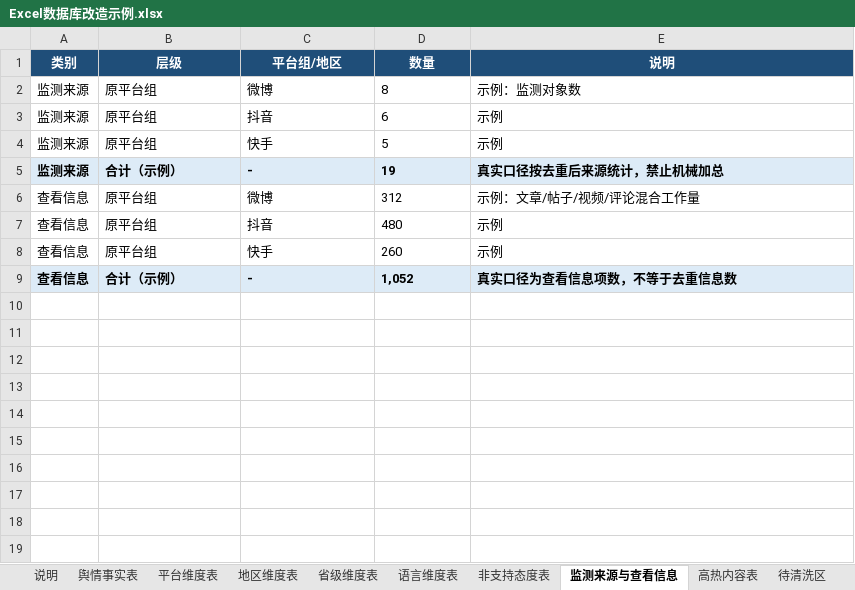
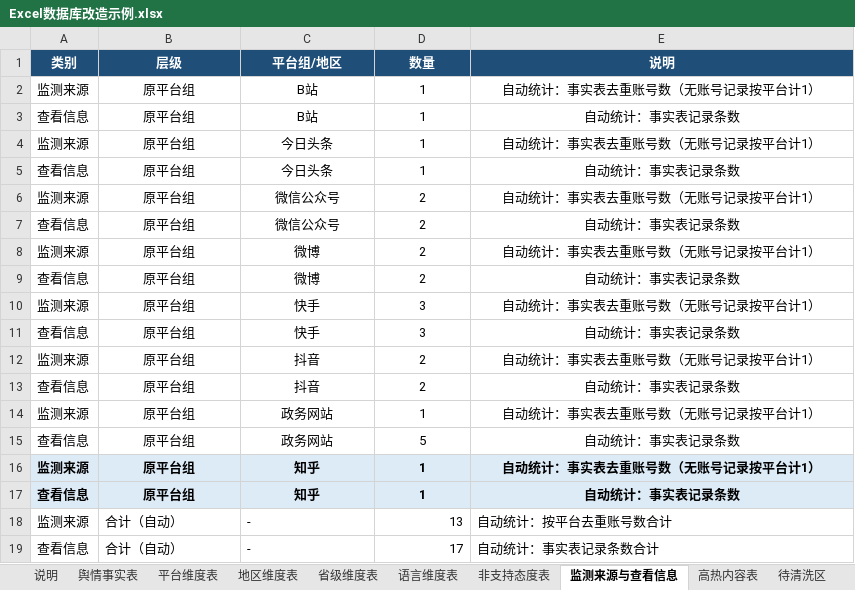
Before and after one commit to singernavyblue/Real-time-situation-map, an Excel workbook: outputs/019ffa64-984c-77b3-b633-3c91c4524394/Excel数据库改造示例.xlsx, sheet 监测来源与查看信息, drawn as a sheet; values as stored, in another font and other column widths than the file's, no borders; conditional formats not drawn; removed rows and columns are numbered as before the commit, all else as after; the diff names each change by its address in the sheet, - before the commit and + after, or states it on an @@ line.

```diff
--- a/outputs/019ffa64-984c-77b3-b633-3c91c4524394/Excel数据库改造示例.xlsx (sheet 监测来源与查看信息)
+++ b/outputs/019ffa64-984c-77b3-b633-3c91c4524394/Excel数据库改造示例.xlsx (sheet 监测来源与查看信息)
+row 2: 监测来源 | 原平台组 | B站 | 1 | 自动统计：事实表去重账号数（无账号记录按平台计1）
+row 3: 查看信息 | 原平台组 | B站 | 1 | 自动统计：事实表记录条数
+row 4: 监测来源 | 原平台组 | 今日头条 | 1 | 自动统计：事实表去重账号数（无账号记录按平台计1）
+row 5: 查看信息 | 原平台组 | 今日头条 | 1 | 自动统计：事实表记录条数
+row 6: 监测来源 | 原平台组 | 微信公众号 | 2 | 自动统计：事实表去重账号数（无账号记录按平台计1）
+row 7: 查看信息 | 原平台组 | 微信公众号 | 2 | 自动统计：事实表记录条数
-B8:E8 alignment: left
+B8:E8 alignment: center
-D8 (数量): 8
+D8 (数量): 2
-E8 (说明): 示例：监测对象数
+E8 (说明): 自动统计：事实表去重账号数（无账号记录按平台计1）
-row 3: 监测来源 | 原平台组 | 抖音 | 6 | 示例
+row 9: 查看信息 | 原平台组 | 微博 | 2 | 自动统计：事实表记录条数
-B10:E10 alignment: left
+B10:E10 alignment: center
-D10 (数量): 5
+D10 (数量): 3
-E10 (说明): 示例
+E10 (说明): 自动统计：事实表去重账号数（无账号记录按平台计1）
-row 5: 监测来源 | 合计（示例） | - | 19 | 真实口径按去重后来源统计，禁止机械加总
-B11:E11 alignment: left
+B11:E11 alignment: center
-C11 (平台组/地区): 微博
+C11 (平台组/地区): 快手
-D11 (数量): 312
+D11 (数量): 3
-E11 (说明): 示例：文章/帖子/视频/评论混合工作量
+E11 (说明): 自动统计：事实表记录条数
+row 12: 监测来源 | 原平台组 | 抖音 | 2 | 自动统计：事实表去重账号数（无账号记录按平台计1）
-B13:E13 alignment: left
+B13:E13 alignment: center
-D13 (数量): 480
+D13 (数量): 2
-E13 (说明): 示例
+E13 (说明): 自动统计：事实表记录条数
+row 14: 监测来源 | 原平台组 | 政务网站 | 1 | 自动统计：事实表去重账号数（无账号记录按平台计1）
-B15:E15 alignment: left
+B15:E15 alignment: center
-C15 (平台组/地区): 快手
+C15 (平台组/地区): 政务网站
-D15 (数量): 260
+D15 (数量): 5
-E15 (说明): 示例
+E15 (说明): 自动统计：事实表记录条数
+row 16: 监测来源 | 原平台组 | 知乎 | 1 | 自动统计：事实表去重账号数（无账号记录按平台计1）
+row 17: 查看信息 | 原平台组 | 知乎 | 1 | 自动统计：事实表记录条数
+row 18: 监测来源 | 合计（自动） | - | 13 | 自动统计：按平台去重账号数合计
@@ A19:E19 fill: #DDEBF7 → none, bold: on → off @@
-B19 (层级): 合计（示例）
+B19 (层级): 合计（自动）
-D19 (数量): 1,052
+D19 (数量): 17
-D19 alignment: left
+D19 alignment: right
-E19 (说明): 真实口径为查看信息项数，不等于去重信息数
+E19 (说明): 自动统计：事实表记录条数合计
```
Also changed, not shown: sheet 地区维度表, sheet 舆情事实表, sheet 省级维度表, sheet 平台维度表, sheet 高热内容表, sheet 语言维度表, 3 more sheets, 16 other files.
